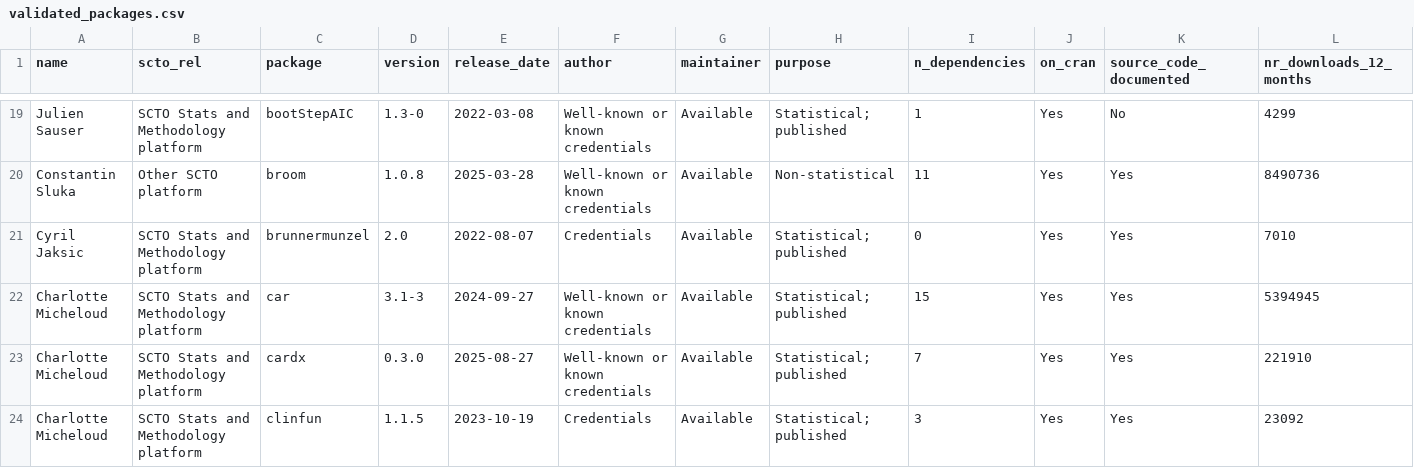
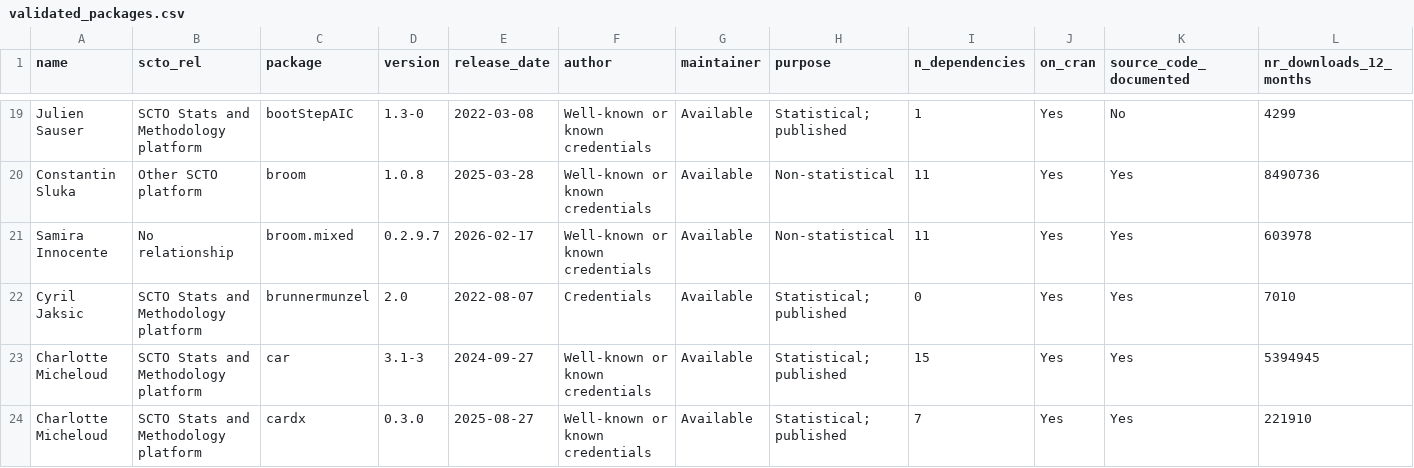
Before and after one commit to SwissClinicalTrialOrganisation/validation_platform, a CSV file: tables/validated_packages.csv, drawn as a sheet; only a part is shown, gaps mark what is left out; the shorter side is filled out with more unchanged rows; rows hold the shown columns only; the diff names each change by its address in the sheet, - before the commit and + after, or states it on an @@ line.

Commit message:
add new packages

```diff
--- a/tables/validated_packages.csv
+++ b/tables/validated_packages.csv
+row 21: Samira Innocente | No relationship | broom.mixed | 0.2.9.7 | 2026-02-17 | Well-known or known credentials | Available | Non-statistical | 11 | Yes | Yes | 603978
```
